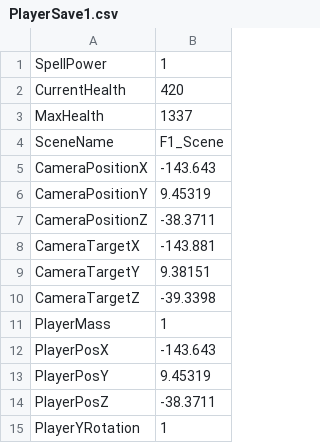
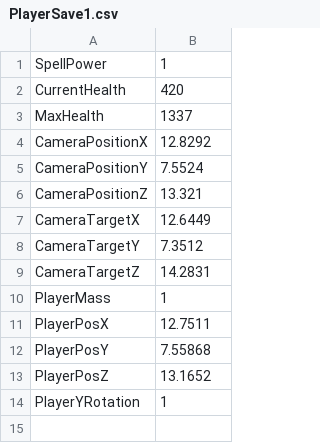
Before and after one commit to HalcionCyanide/SP3_T14N, a CSV file: Base/DrivenFiles/PlayerSave1.csv, drawn as a sheet.

```diff
--- a/Base/DrivenFiles/PlayerSave1.csv
+++ b/Base/DrivenFiles/PlayerSave1.csv
@@ -3,13 +3,12 @@ CurrentHealth,420
 MaxHealth,1337
-SceneName,F1_Scene
-CameraPositionX,-143.643
-CameraPositionY,9.45319
-CameraPositionZ,-38.3711
-CameraTargetX,-143.881
-CameraTargetY,9.38151
-CameraTargetZ,-39.3398
+CameraPositionX,12.8292
+CameraPositionY,7.5524
+CameraPositionZ,13.321
+CameraTargetX,12.6449
+CameraTargetY,7.3512
+CameraTargetZ,14.2831
 PlayerMass,1
-PlayerPosX,-143.643
-PlayerPosY,9.45319
-PlayerPosZ,-38.3711
+PlayerPosX,12.7511
+PlayerPosY,7.55868
+PlayerPosZ,13.1652
 PlayerYRotation,1
```
Also changed, not shown: Base/DrivenFiles/Town1Layout.csv, Base/DrivenFiles/quests/q_End of Tyranny.csv, 2 other files.
